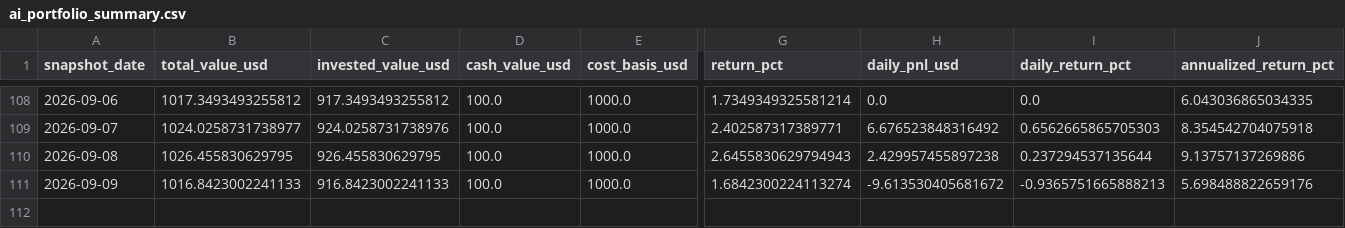
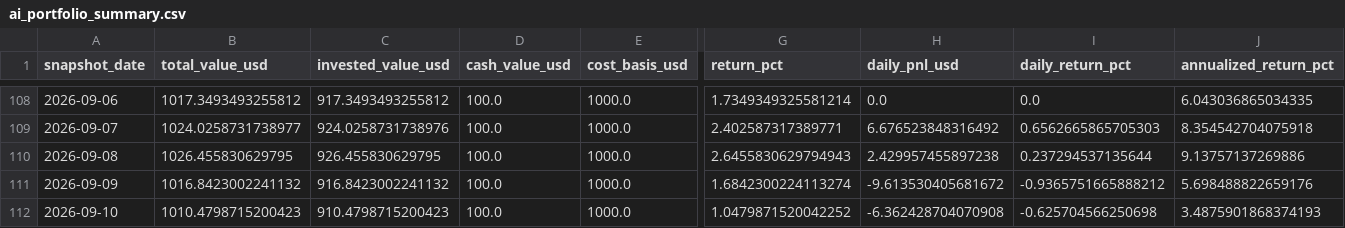
Before and after one commit to linjiw/quant-learn, a CSV file: data/portfolio/ai_portfolio_summary.csv, drawn as a sheet; only a part is shown, gaps mark what is left out; rows hold the shown columns only; the diff names each change by its address in the sheet, - before the commit and + after, or states it on an @@ line.

```diff
--- a/data/portfolio/ai_portfolio_summary.csv
+++ b/data/portfolio/ai_portfolio_summary.csv
-B111 (total_value_usd): 1016.8423002241133
+B111 (total_value_usd): 1016.8423002241132
-C111 (invested_value_usd): 916.8423002241133
+C111 (invested_value_usd): 916.8423002241132
-I111 (daily_return_pct): -0.9365751665888213
+I111 (daily_return_pct): -0.9365751665888212
+row 112: 2026-09-10 | 1010.4798715200423 | 910.4798715200423 | 100.0 | 1000.0 | 1.0479871520042252 | -6.362428704070908 | -0.625704566250698 | 3.4875901868374193
```
Also changed, not shown: data/portfolio/ai_portfolio_snapshots.csv.
